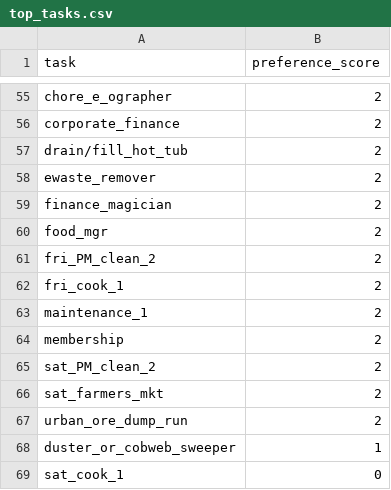
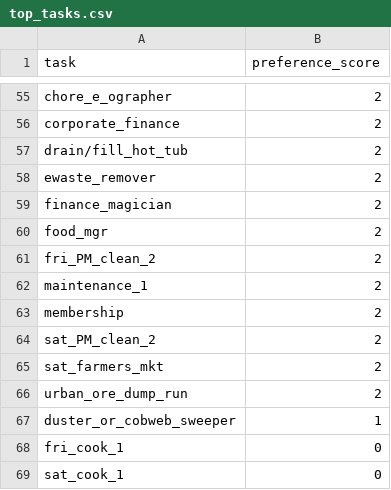
Before and after one commit to ArulselvanMadhavan/scheduler, a CSV file: frontend/data/top_tasks.csv, drawn as a sheet; only a part is shown, gaps mark what is left out.

```diff
--- a/frontend/data/top_tasks.csv
+++ b/frontend/data/top_tasks.csv
@@ -61,3 +61,2 @@ food_mgr,2
 fri_PM_clean_2,2
-fri_cook_1,2
 maintenance_1,2
@@ -68,2 +67,3 @@ urban_ore_dump_run,2
 duster_or_cobweb_sweeper,1
+fri_cook_1,0
 sat_cook_1,0
```
Also changed, not shown: frontend/preferences/Arul.csv, 6 other files.
